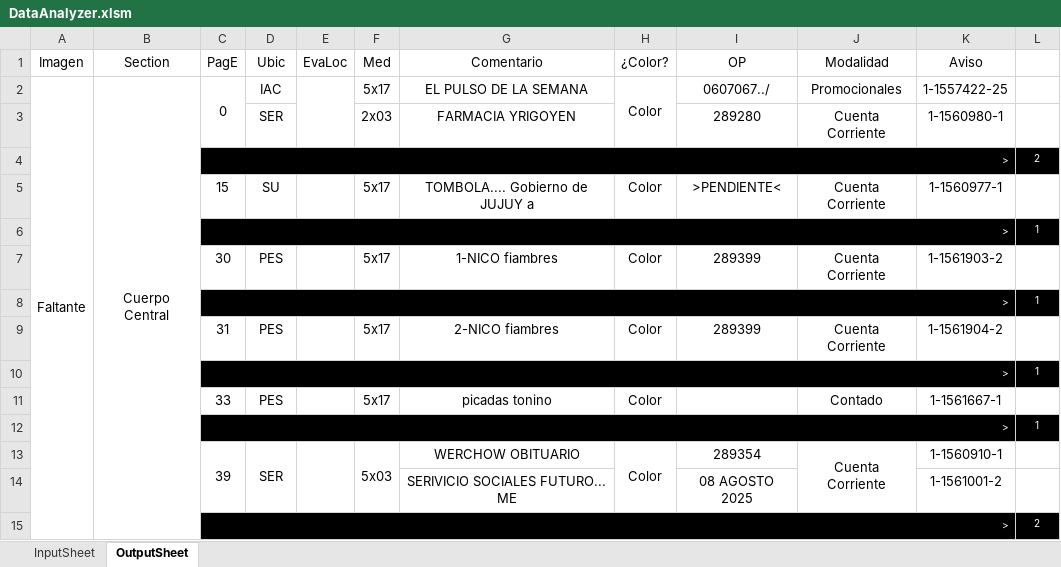
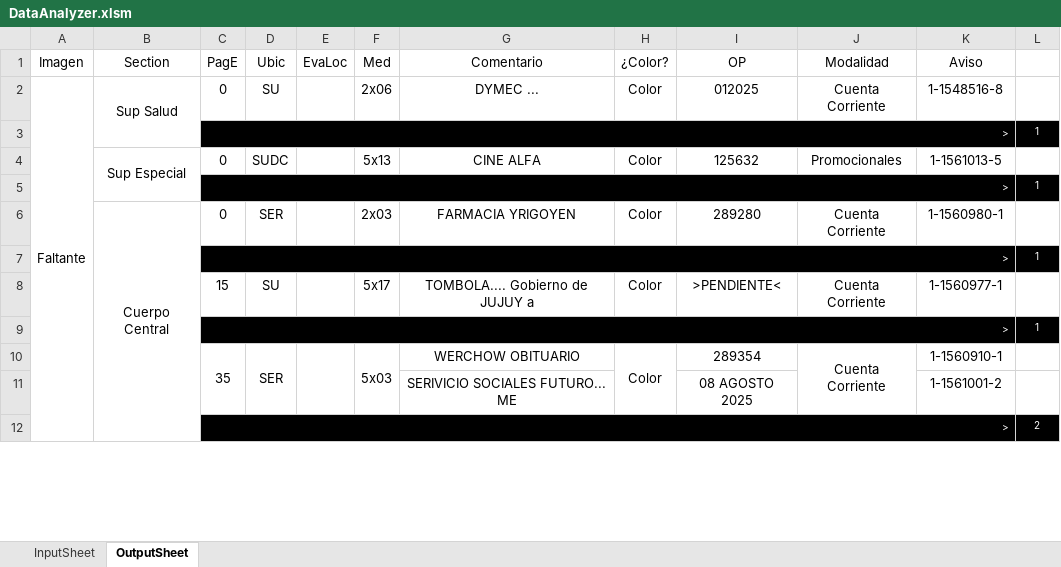
Before and after one commit to zherar7ordoya/xMSO-Excel, an Excel workbook: DataAnalyzer.xlsm, sheet OutputSheet, drawn as a sheet; only a part is shown; values as stored, in another font and other column widths than the file's, no borders; conditional formats not drawn; removed rows and columns are numbered as before the commit, all else as after; the diff covers the shown part only; the diff names each change by its address in the sheet, - before the commit and + after, or states it on an @@ line.

Commit message:
Update DataAnalyzer.xlsm

```diff
--- a/DataAnalyzer.xlsm (sheet OutputSheet)
+++ b/DataAnalyzer.xlsm (sheet OutputSheet)
-B2 (Section): Cuerpo Central
+B2 (Section): Sup Salud
-B2:B15 merged
+B2:B3 merged
-C2:C3 merged
-D2 (Ubic): IAC
+D2 (Ubic): SU
-E2:E3 merged
-F2 (Med): 5x17
+F2 (Med): 2x06
-G2 (Comentario): EL PULSO DE LA SEMANA
+G2 (Comentario): DYMEC ...
-H2:H3 merged
-I2 (OP): 0607067../
+I2 (OP): 012025
-J2 (Modalidad): Promocionales
+J2 (Modalidad): Cuenta Corriente
-K2 (Aviso): 1-1557422-25
+K2 (Aviso): 1-1548516-8
@@ row 8 moved to row 3: > @@
+row 4:  | Sup Especial | 0 | SUDC |  | 5x13 | CINE ALFA | Color | 125632 | Promocionales | 1-1561013-5 | 1
@@ row 10 moved to row 5: > @@
-B6 (Section): (empty)
+B6 (Section): Cuerpo Central
+B6:B12 merged
-C6 (PagE): (empty)
+C6 (PagE): 0
-H6 (¿Color?): (empty)
+H6 (¿Color?): Color
@@ row 4 moved to row 56: > @@
@@ row 12 moved to row 7: > @@
-row 7:  |  | 30 | PES |  | 5x17 | 1-NICO fiambres | Color | 289399 | Cuenta Corriente | 1-1561903-2 | 1
-row 9:  |  | 31 | PES |  | 5x17 | 2-NICO fiambres | Color | 289399 | Cuenta Corriente | 1-1561904-2 | 1
-row 11:  |  | 33 | PES |  | 5x17 | picadas tonino | Color |  | Contado | 1-1561667-1 | 1
-C10 (PagE): 39
+C10 (PagE): 35
```
Also changed, not shown: 13 added rows, 34 removed rows, 1 moved row, 31 edited cells and merged cells elsewhere in this sheet, hidden cells.
